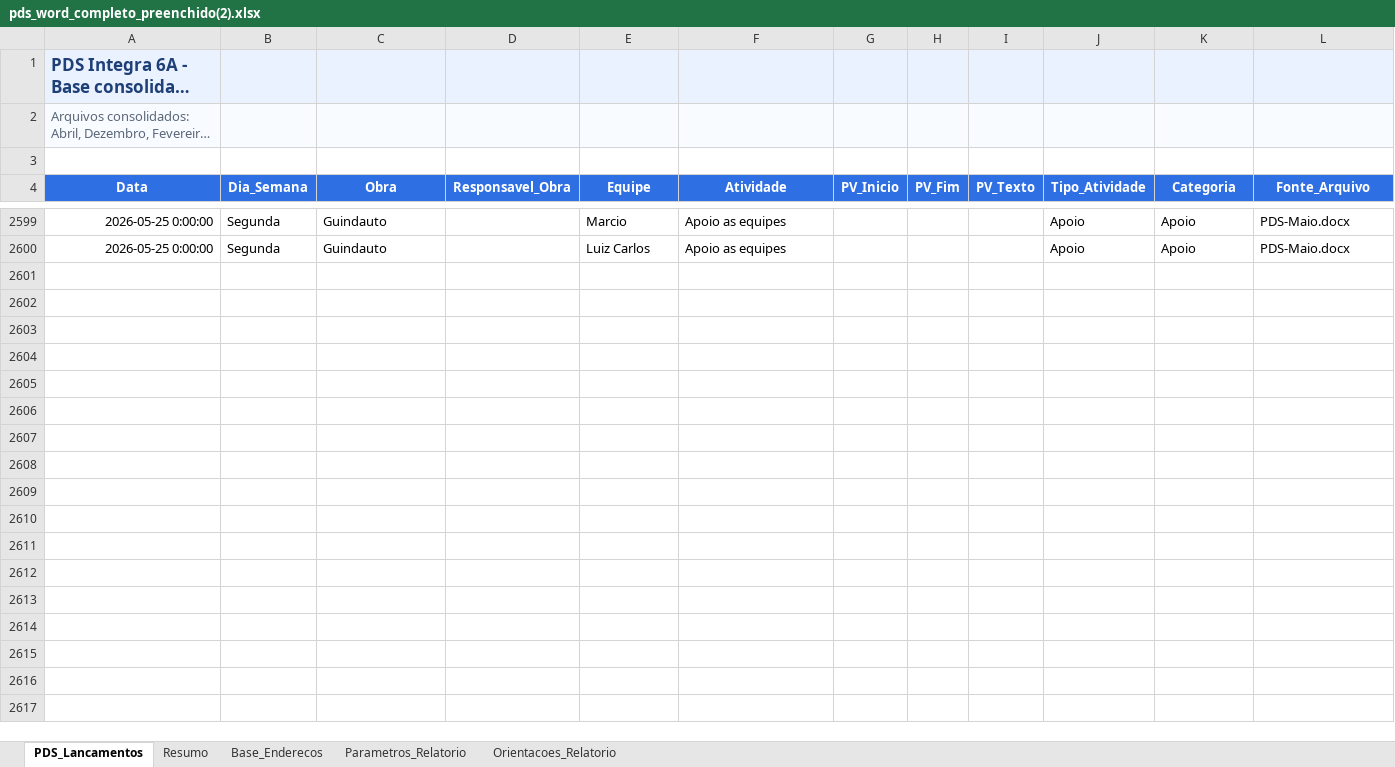
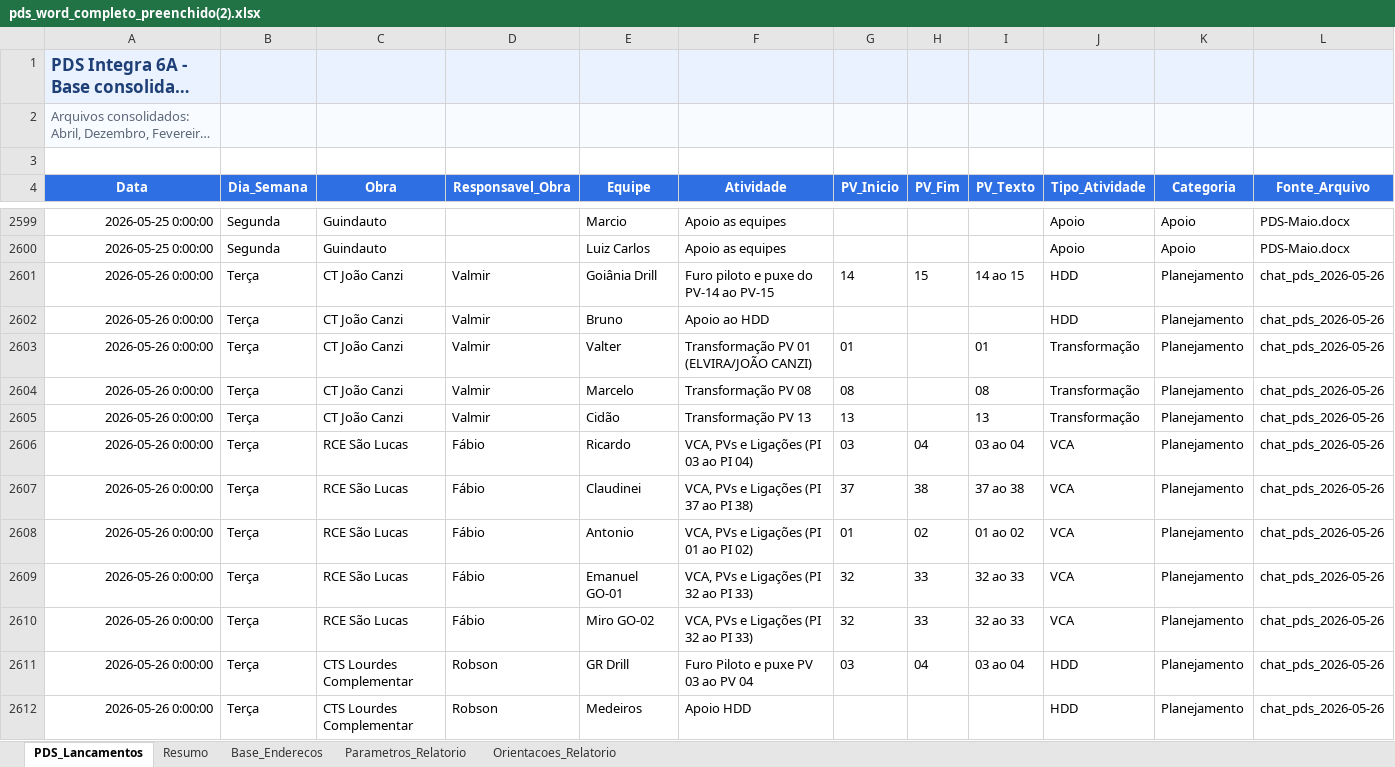
Before and after one commit to integra6a-star/dashboard-obras, an Excel workbook: docs/pds_word_completo_preenchido(2).xlsx, sheet PDS_Lancamentos, drawn as a sheet; only a part is shown, gaps mark what is left out; long unchanged cells end in …; values as stored, in another font and other column widths than the file's, no borders; rows hold the shown columns only; the diff covers the shown part only; the diff names each change by its address in the sheet, - before the commit and + after, or states it on an @@ line.

```diff
--- a/docs/pds_word_completo_preenchido(2).xlsx (sheet PDS_Lancamentos)
+++ b/docs/pds_word_completo_preenchido(2).xlsx (sheet PDS_Lancamentos)
+row 2601: 2026-05-26 0:00:00 | Terça | CT João Canzi | Valmir | Goiânia Drill | Furo piloto e puxe do PV-14 ao PV-15 | 14 | 15 | 14 ao 15 | HDD | Planejamento | chat_pds_2026-05-26
+row 2602: 2026-05-26 0:00:00 | Terça | CT João Canzi | Valmir | Bruno | Apoio ao HDD |  |  |  | HDD | Planejamento | chat_pds_2026-05-26
+row 2603: 2026-05-26 0:00:00 | Terça | CT João Canzi | Valmir | Valter | Transformação PV 01 (ELVIRA/JOÃO CANZI) | 01 |  | 01 | Transformação | Planejamento | chat_pds_2026-05-26
+row 2604: 2026-05-26 0:00:00 | Terça | CT João Canzi | Valmir | Marcelo | Transformação PV 08 | 08 |  | 08 | Transformação | Planejamento | chat_pds_2026-05-26
+row 2605: 2026-05-26 0:00:00 | Terça | CT João Canzi | Valmir | Cidão | Transformação PV 13 | 13 |  | 13 | Transformação | Planejamento | chat_pds_2026-05-26
+row 2606: 2026-05-26 0:00:00 | Terça | RCE São Lucas | Fábio | Ricardo | VCA, PVs e Ligações (PI 03 ao PI 04) | 03 | 04 | 03 ao 04 | VCA | Planejamento | chat_pds_2026-05-26
+row 2607: 2026-05-26 0:00:00 | Terça | RCE São Lucas | Fábio | Claudinei | VCA, PVs e Ligações (PI 37 ao PI 38) | 37 | 38 | 37 ao 38 | VCA | Planejamento | chat_pds_2026-05-26
+row 2608: 2026-05-26 0:00:00 | Terça | RCE São Lucas | Fábio | Antonio | VCA, PVs e Ligações (PI 01 ao PI 02) | 01 | 02 | 01 ao 02 | VCA | Planejamento | chat_pds_2026-05-26
+row 2609: 2026-05-26 0:00:00 | Terça | RCE São Lucas | Fábio | Emanuel GO-01 | VCA, PVs e Ligações (PI 32 ao PI 33) | 32 | 33 | 32 ao 33 | VCA | Planejamento | chat_pds_2026-05-26
+row 2610: 2026-05-26 0:00:00 | Terça | RCE São Lucas | Fábio | Miro GO-02 | VCA, PVs e Ligações (PI 32 ao PI 33) | 32 | 33 | 32 ao 33 | VCA | Planejamento | chat_pds_2026-05-26
+row 2611: 2026-05-26 0:00:00 | Terça | CTS Lourdes Complementar | Robson | GR Drill | Furo Piloto e puxe PV 03 ao PV 04 | 03 | 04 | 03 ao 04 | HDD | Planejamento | chat_pds_2026-05-26
+row 2612: 2026-05-26 0:00:00 | Terça | CTS Lourdes Complementar | Robson | Medeiros | Apoio HDD |  |  |  | HDD | Planejamento | chat_pds_2026-05-26
```
Also changed, not shown: 12 added rows elsewhere in this sheet, BASE_DASH_EXTENSAO_POWERBI.xlsx, docs/BASE_DASH_EXTENSAO_POWERBI.xlsx, 29 other files.
